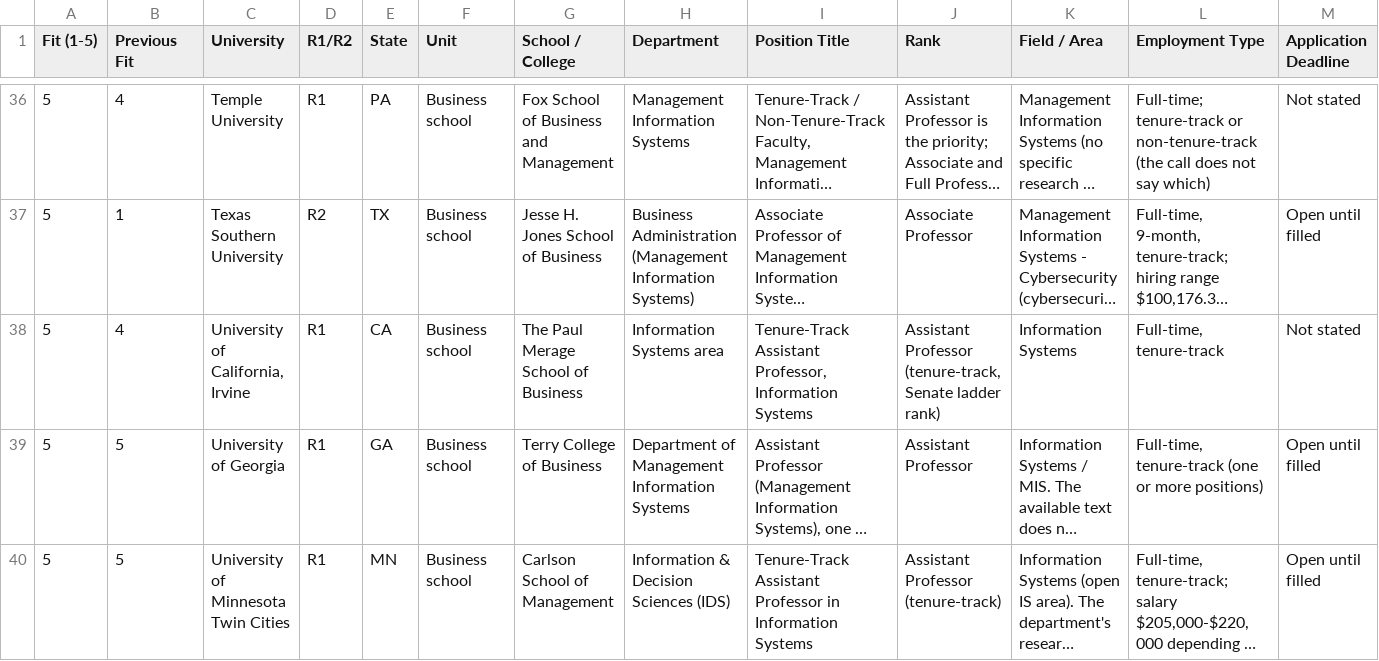
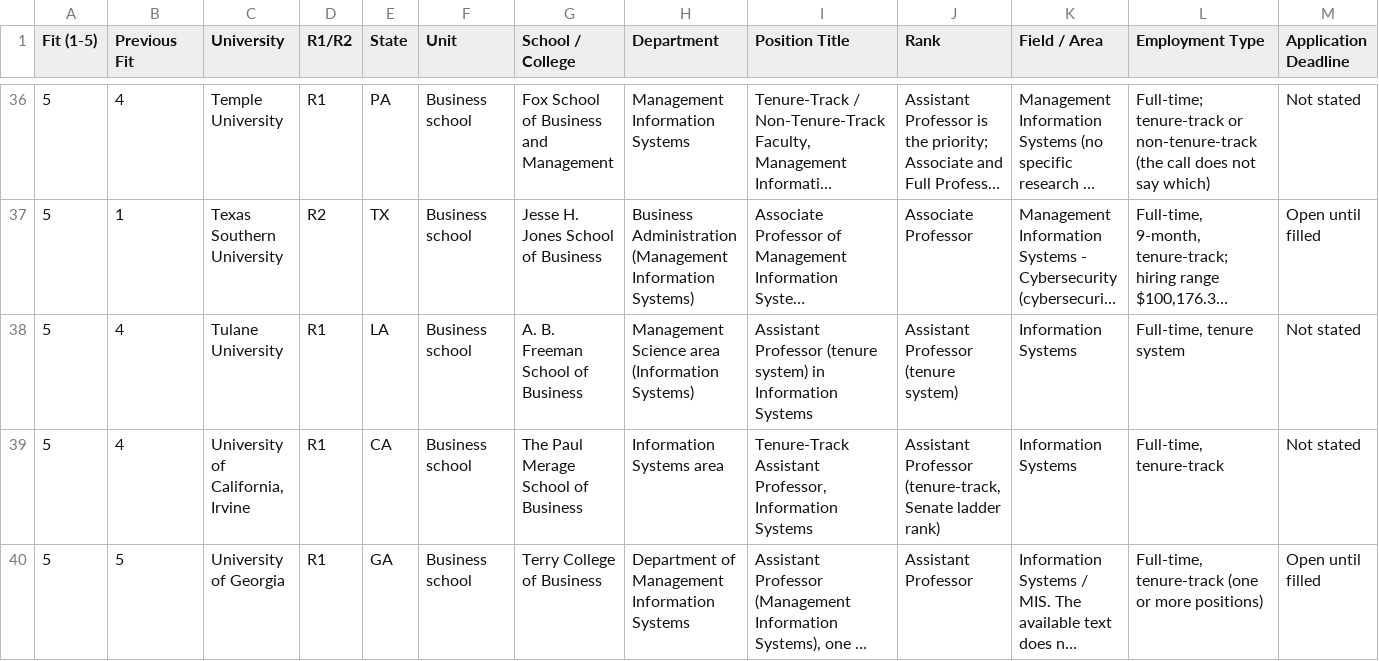
Before and after one commit to yyyzzsun2000/TextHumanize, a CSV file: academic_job_search/1_research_tenure_track_positions.csv, drawn as a sheet; only a part is shown, gaps mark what is left out; the shorter side is filled out with more unchanged rows; long unchanged cells end in …; rows hold the shown columns only; the diff names each change by its address in the sheet, - before the commit and + after, or states it on an @@ line.

```diff
--- a/academic_job_search/1_research_tenure_track_positions.csv
+++ b/academic_job_search/1_research_tenure_track_positions.csv
+row 38: 5 | 4 | Tulane University | R1 | LA | Business school | A. B. Freeman School of Business | Management Science area (Information Systems) | Assistant Professor (tenure system) in Information Systems | Assistant Professor (tenure system) | Information Systems | Full-time, tenure system | Not stated
```
Also changed, not shown: academic_job_search/5_comparison_with_your_example_list.csv, 2 other files.
